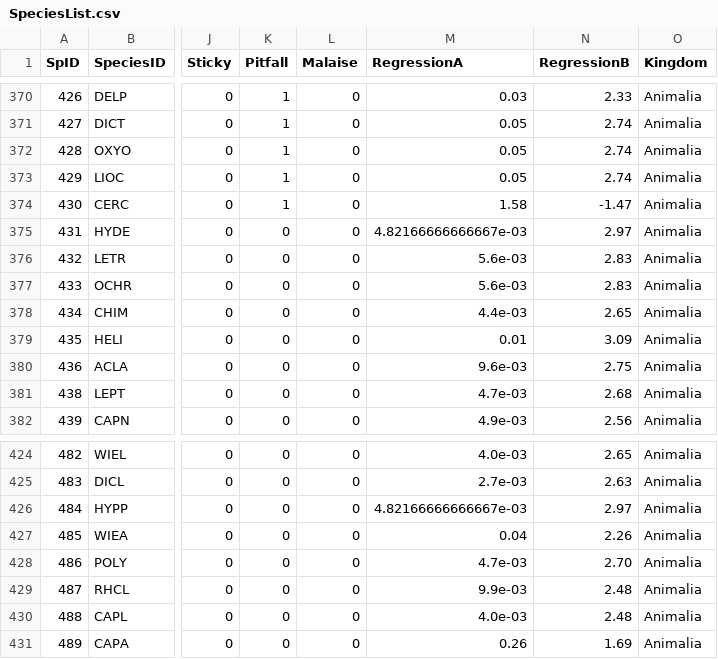
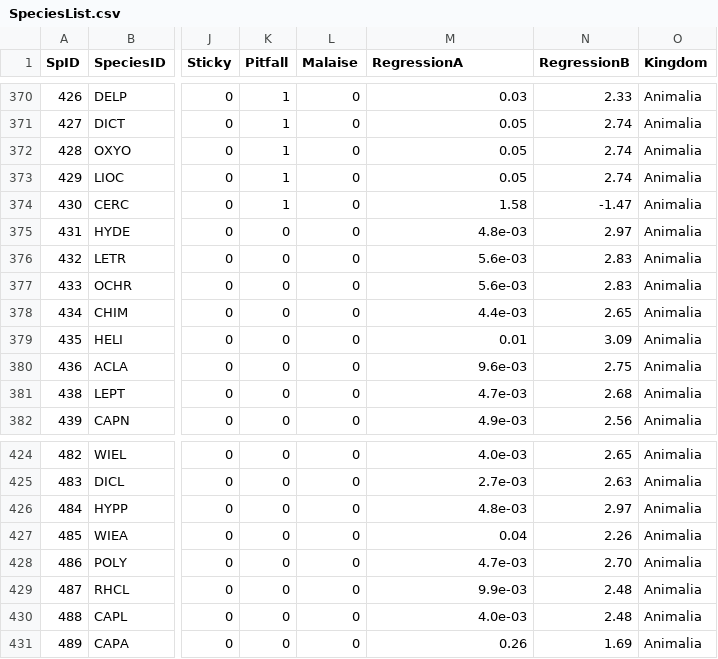
Before and after one commit to jmuehlbauer-usgs/Database, a CSV file: SpeciesList.csv, drawn as a sheet; only a part is shown, gaps mark what is left out; the diff names each change by its address in the sheet, - before the commit and + after, or states it on an @@ line.

```diff
--- a/SpeciesList.csv
+++ b/SpeciesList.csv
-M375 (RegressionA): 4.82166666666667e-03
+M375 (RegressionA): 4.8e-03
-M426 (RegressionA): 4.82166666666667e-03
+M426 (RegressionA): 4.8e-03
```
Also changed, not shown: FishGutSpecimen.csv, 1 other file.
